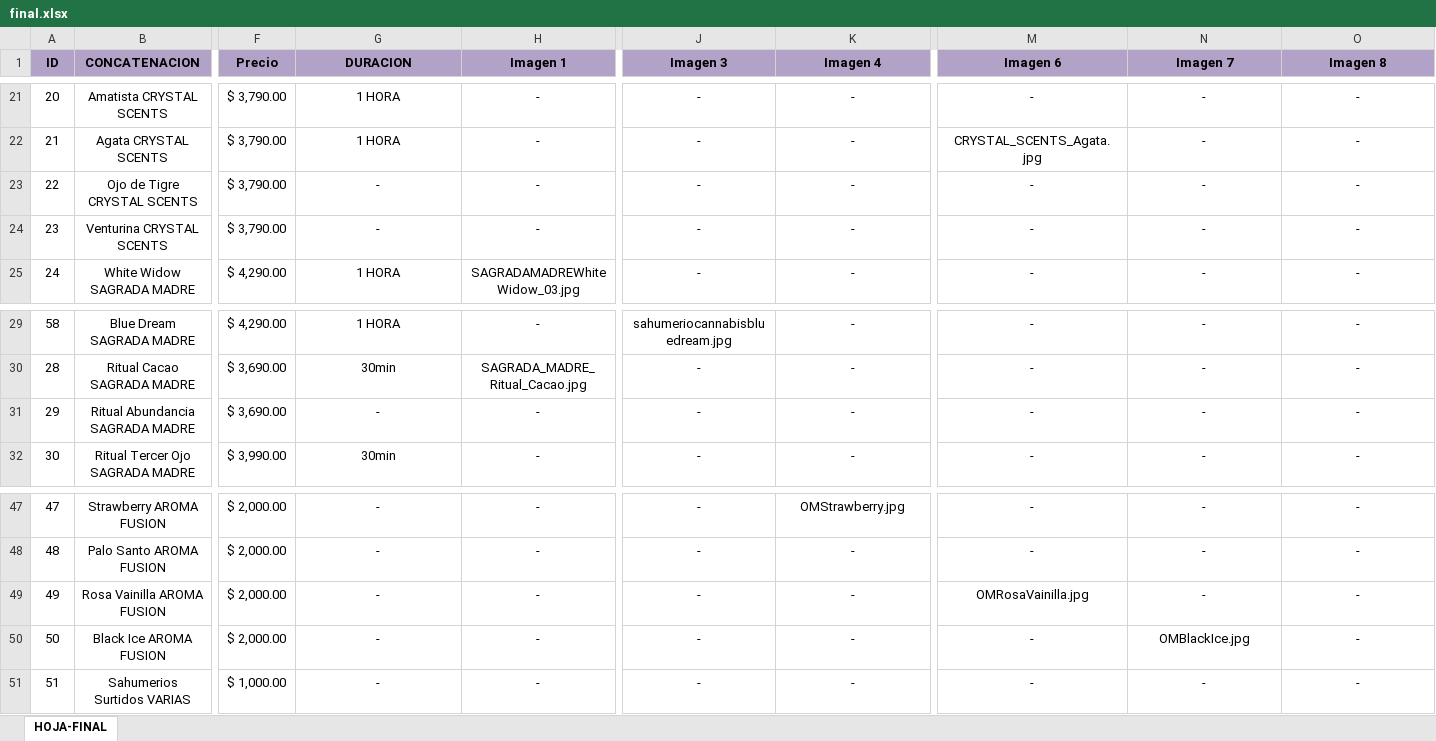
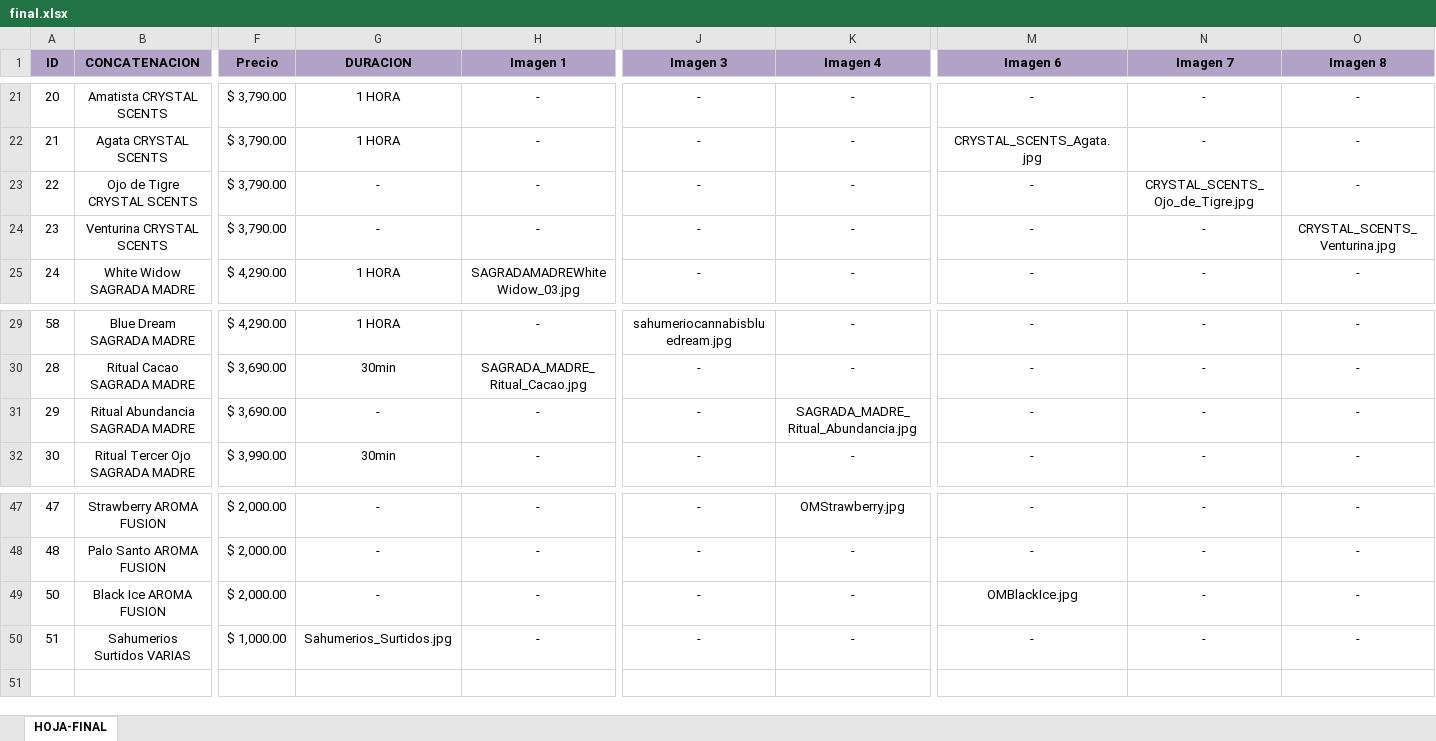
Before and after one commit to Facuusosa/Fuegodeatenea, an Excel workbook: final.xlsx, sheet HOJA-FINAL, drawn as a sheet; only a part is shown, gaps mark what is left out; values as stored, in another font and other column widths than the file's, no borders; removed rows and columns are numbered as before the commit, all else as after; rows hold the shown columns only; the diff names each change by its address in the sheet, - before the commit and + after, or states it on an @@ line.

```diff
--- a/final.xlsx (sheet HOJA-FINAL)
+++ b/final.xlsx (sheet HOJA-FINAL)
-N23 (Imagen 7): -
+N23 (Imagen 7): CRYSTAL_SCENTS_Ojo_de_Tigre.jpg
-O24 (Imagen 8): -
+O24 (Imagen 8): CRYSTAL_SCENTS_Venturina.jpg
-K31 (Imagen 4): -
+K31 (Imagen 4): SAGRADA_MADRE_Ritual_Abundancia.jpg
-row 49: 49 | Rosa Vainilla AROMA FUSION | $ 2,000.00 | - | - | - | - | OMRosaVainilla.jpg | - | -
-M49 (Imagen 6): -
+M49 (Imagen 6): OMBlackIce.jpg
-N49 (Imagen 7): OMBlackIce.jpg
+N49 (Imagen 7): -
-G50 (DURACION): -
+G50 (DURACION): Sahumerios_Surtidos.jpg
```
Also changed, not shown: formulas that keep their value, 22 other files.
